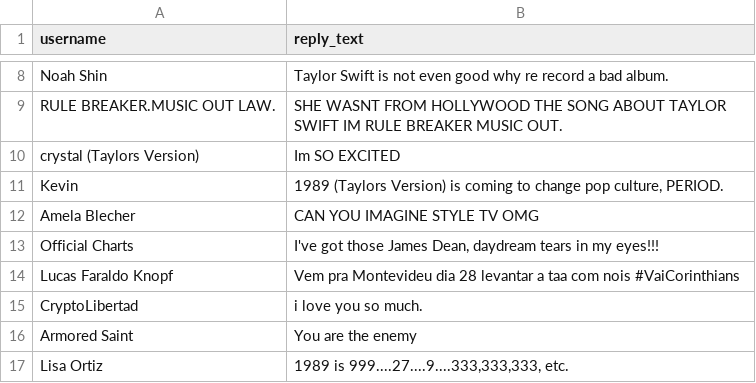
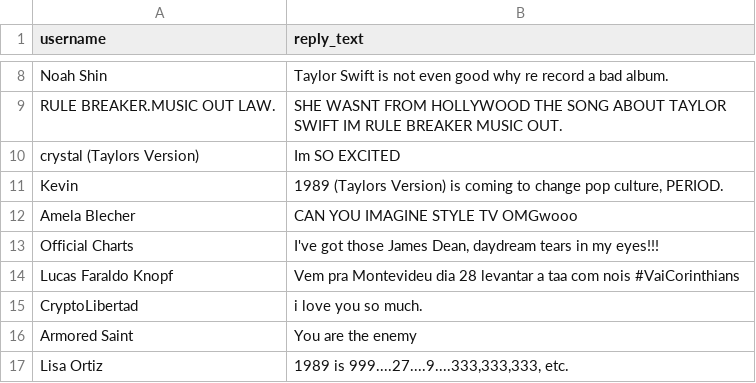
Before and after one commit to Macsok/Sentiment-Analysis-Application, a CSV file: web/comm/X_replies.csv, drawn as a sheet; only a part is shown, gaps mark what is left out.

```diff
--- a/web/comm/X_replies.csv
+++ b/web/comm/X_replies.csv
@@ -11,3 +11,3 @@ crystal (Taylors Version),Im SO EXCITED
 Kevin,"1989 (Taylors Version) is coming to change pop culture, PERIOD."
-Amela Blecher,CAN YOU IMAGINE STYLE TV OMG
+Amela Blecher,CAN YOU IMAGINE STYLE TV OMGwooo
 Official Charts,"I've got those James Dean, daydream tears in my eyes!!!"
```
Also changed, not shown: 1 other file.
